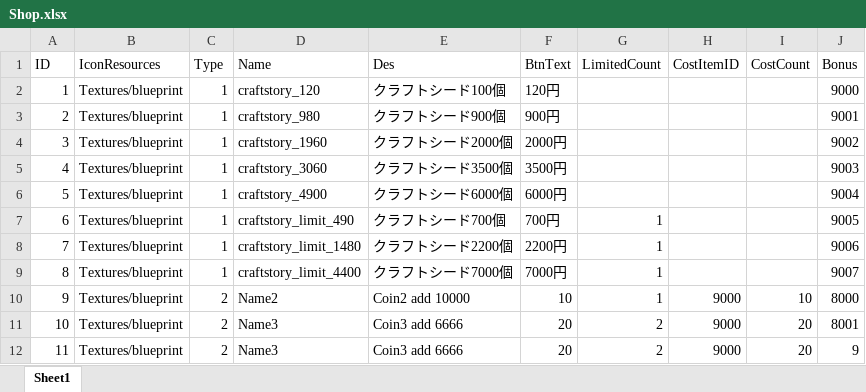
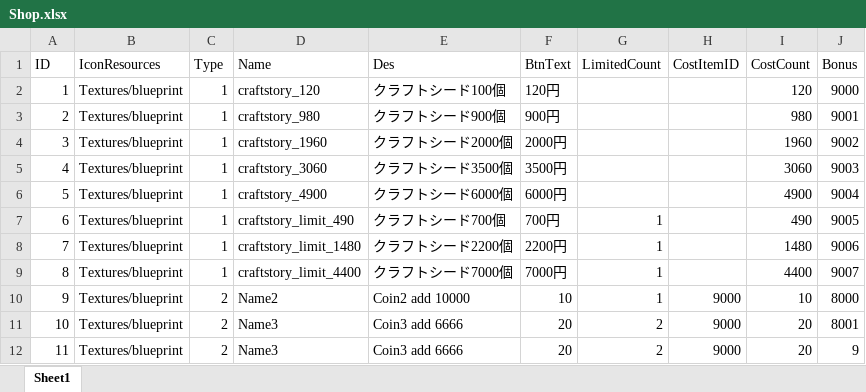
Before and after one commit to jobcrowngame/CraftStory, an Excel workbook: Config/Excel/Shop.xlsx, sheet Sheet1, drawn as a sheet; values as stored, in another font and other column widths than the file's, no borders; table styles not drawn; the diff names each change by its address in the sheet, - before the commit and + after, or states it on an @@ line.

```diff
--- a/Config/Excel/Shop.xlsx (sheet Sheet1)
+++ b/Config/Excel/Shop.xlsx (sheet Sheet1)
-I2 (CostCount): (empty)
+I2 (CostCount): 120
-I3 (CostCount): (empty)
+I3 (CostCount): 980
-I4 (CostCount): (empty)
+I4 (CostCount): 1960
-I5 (CostCount): (empty)
+I5 (CostCount): 3060
-I6 (CostCount): (empty)
+I6 (CostCount): 4900
-I7 (CostCount): (empty)
+I7 (CostCount): 490
-I8 (CostCount): (empty)
+I8 (CostCount): 1480
-I9 (CostCount): (empty)
+I9 (CostCount): 4400
```
Also changed, not shown: Config/Excel/Item.xlsx, 8 other files.
